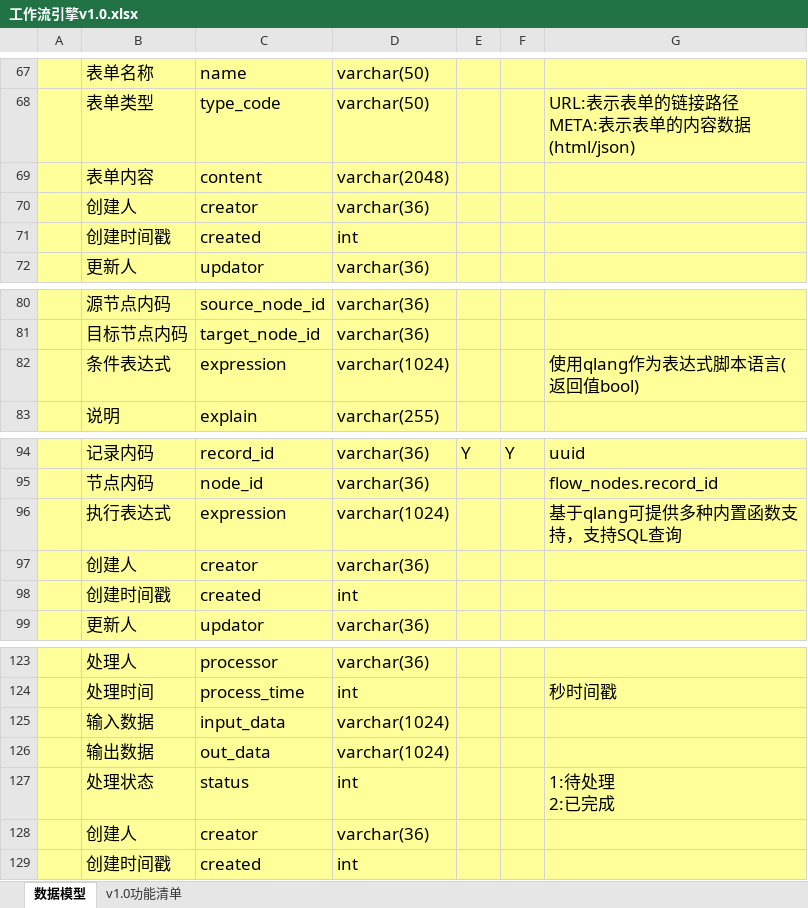
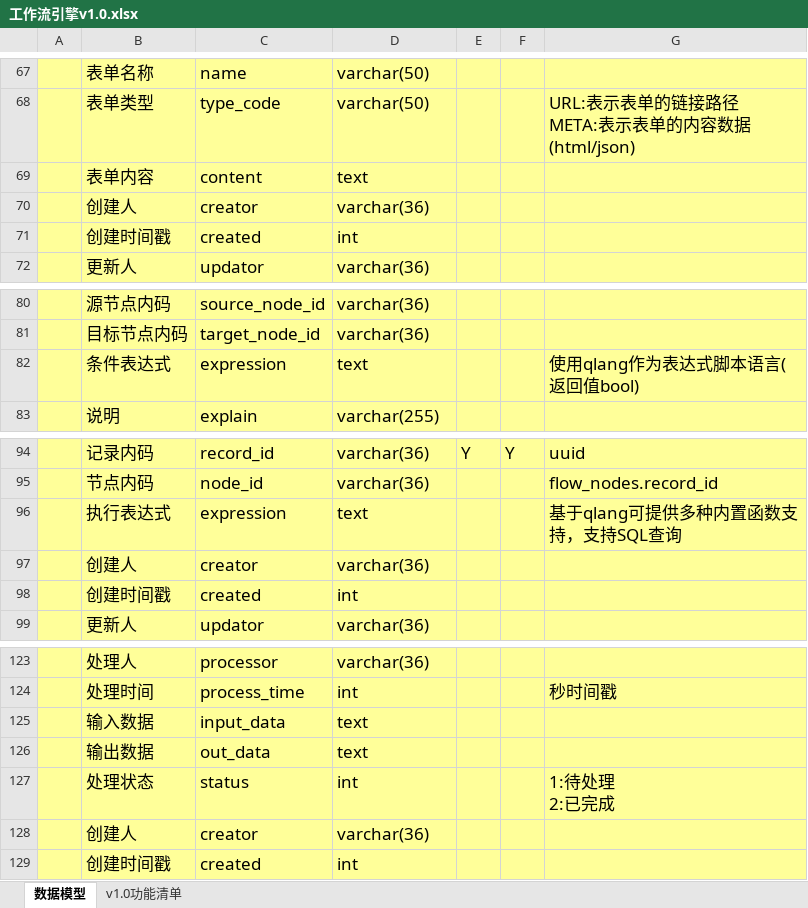
Before and after one commit to antlinker/flow, an Excel workbook: doc/工作流引擎v1.0.xlsx, sheet 数据模型, drawn as a sheet; only a part is shown, gaps mark what is left out; values as stored, in another font and other column widths than the file's, no borders; the diff names each change by its address in the sheet, - before the commit and + after, or states it on an @@ line.

Commit message:
更新数据模型

```diff
--- a/doc/工作流引擎v1.0.xlsx (sheet 数据模型)
+++ b/doc/工作流引擎v1.0.xlsx (sheet 数据模型)
-D69: varchar(2048)
+D69: text
-D82: varchar(1024)
+D82: text
-D96: varchar(1024)
+D96: text
-D125:D126: varchar(1024)
+D125:D126: text
```
